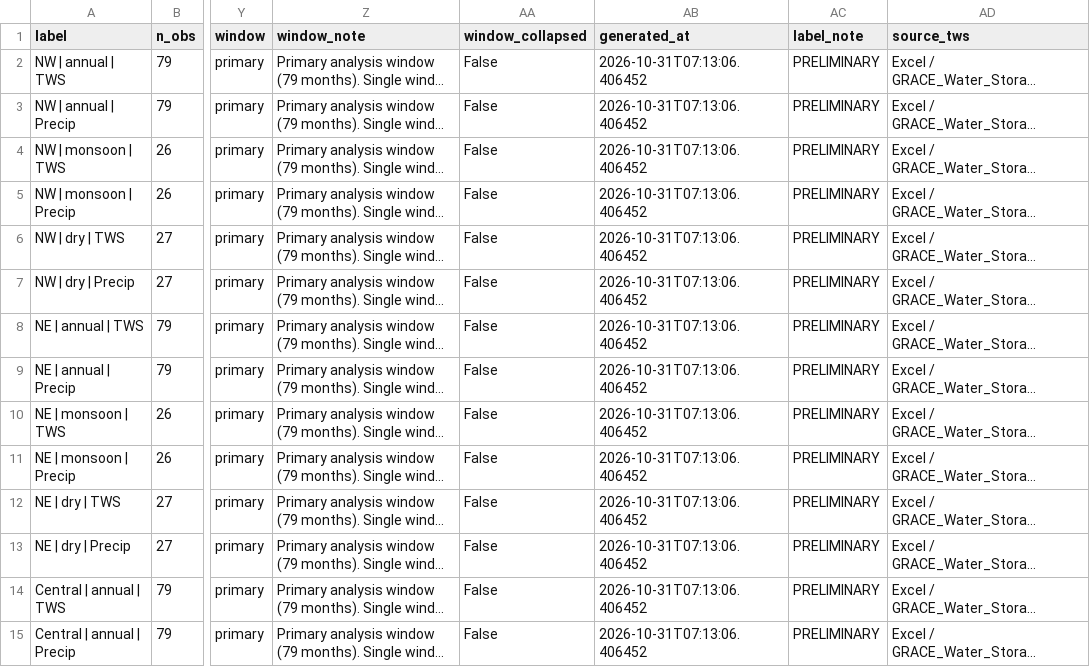
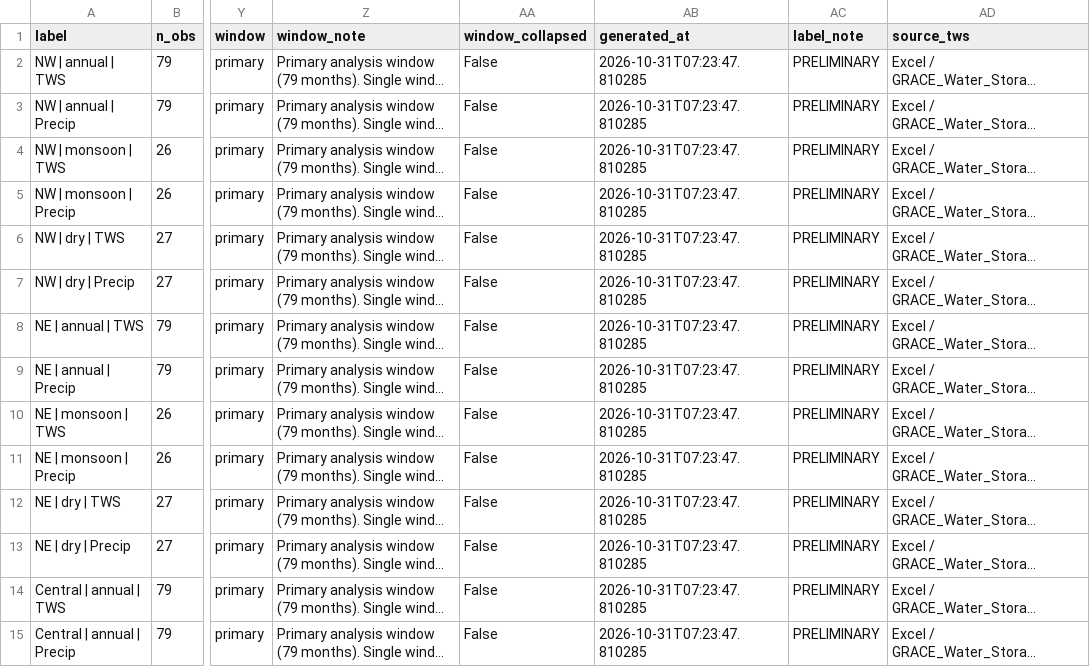
Before and after one commit to Tenstral/nasa-2026-earth-detective, a CSV file: outputs/v2/task3_trends.csv, drawn as a sheet; only a part is shown, gaps mark what is left out; long unchanged cells end in …; the diff covers the shown part only; the diff names each change by its address in the sheet, - before the commit and + after, or states it on an @@ line.

```diff
--- a/outputs/v2/task3_trends.csv
+++ b/outputs/v2/task3_trends.csv
-AB2:AB15 (generated_at): 2026-10-31T07:13:06.406452
+AB2:AB15 (generated_at): 2026-10-31T07:23:47.810285
```
Also changed, not shown: 64 edited cells elsewhere in this file, 8 other files.
